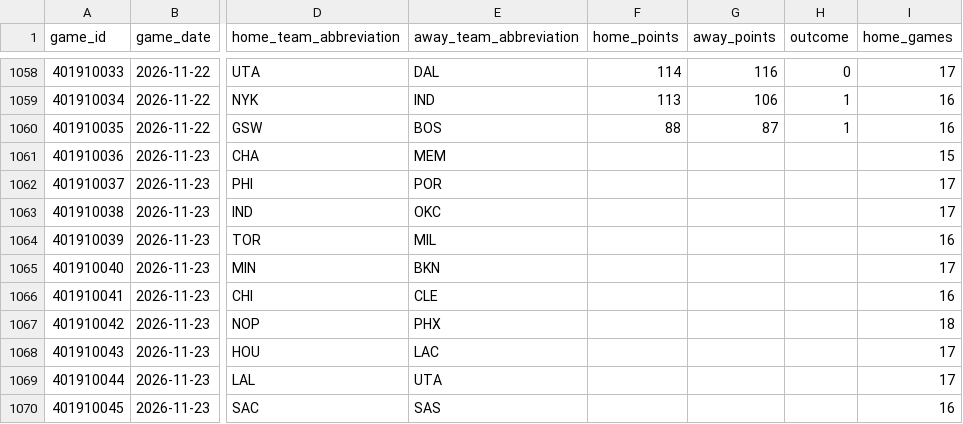
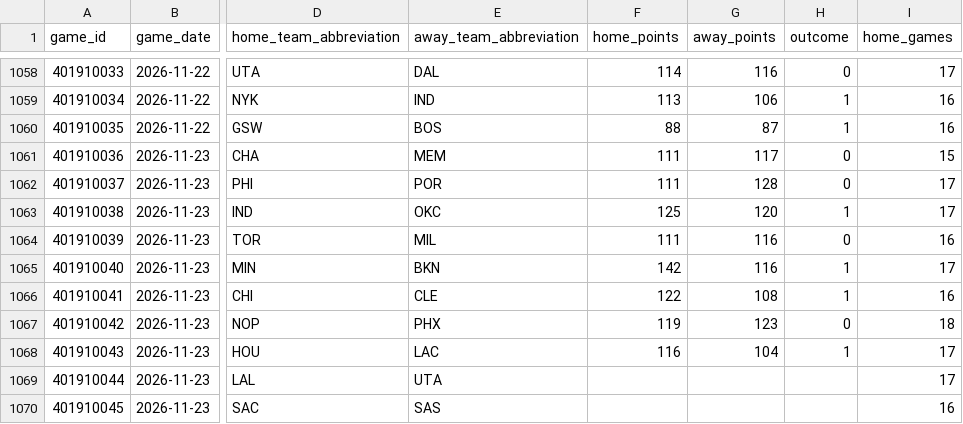
Before and after one commit to vladk-III/NBA, a CSV file: data/historical_nba_cumulative_stats.csv, drawn as a sheet; only a part is shown, gaps mark what is left out; the diff names each change by its address in the sheet, - before the commit and + after, or states it on an @@ line.

```diff
--- a/data/historical_nba_cumulative_stats.csv
+++ b/data/historical_nba_cumulative_stats.csv
-F1061:F1062 (home_points): (empty)
+F1061:F1062 (home_points): 111
-G1061 (away_points): (empty)
+G1061 (away_points): 117
-H1061:H1062 (outcome): (empty)
+H1061:H1062 (outcome): 0
-G1062 (away_points): (empty)
+G1062 (away_points): 128
-F1063 (home_points): (empty)
+F1063 (home_points): 125
-G1063 (away_points): (empty)
+G1063 (away_points): 120
-H1063 (outcome): (empty)
+H1063 (outcome): 1
-F1064 (home_points): (empty)
+F1064 (home_points): 111
-G1064:G1065 (away_points): (empty)
+G1064:G1065 (away_points): 116
-H1064 (outcome): (empty)
+H1064 (outcome): 0
-F1065 (home_points): (empty)
+F1065 (home_points): 142
-H1065:H1066 (outcome): (empty)
+H1065:H1066 (outcome): 1
-F1066 (home_points): (empty)
+F1066 (home_points): 122
-G1066 (away_points): (empty)
+G1066 (away_points): 108
-F1067 (home_points): (empty)
+F1067 (home_points): 119
-G1067 (away_points): (empty)
+G1067 (away_points): 123
-H1067 (outcome): (empty)
+H1067 (outcome): 0
-F1068 (home_points): (empty)
+F1068 (home_points): 116
-G1068 (away_points): (empty)
+G1068 (away_points): 104
-H1068 (outcome): (empty)
+H1068 (outcome): 1
```
Also changed, not shown: data/games.csv, data/nba_merged_data.csv, 1 other file.
